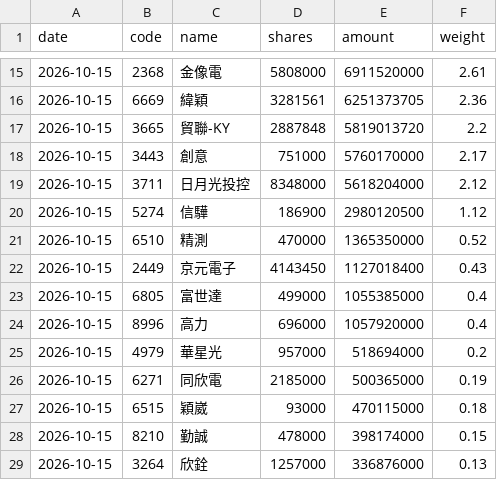
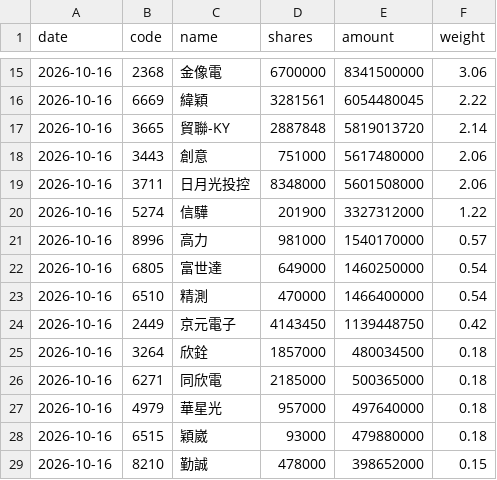
Before and after one commit to jason8745/00981A-tracker, a CSV file: data/latest.csv, drawn as a sheet; only a part is shown, gaps mark what is left out; the diff covers the shown part only.

```diff
--- a/data/latest.csv
+++ b/data/latest.csv
@@ -15,15 +15,15 @@ date,code,name,shares,amount,weight
-2026-10-15,2368,金像電,5808000,6911520000,2.61
-2026-10-15,6669,緯穎,3281561,6251373705,2.36
-2026-10-15,3665,貿聯-KY,2887848,5819013720,2.2
-2026-10-15,3443,創意,751000,5760170000,2.17
-2026-10-15,3711,日月光投控,8348000,5618204000,2.12
-2026-10-15,5274,信驊,186900,2980120500,1.12
-2026-10-15,6510,精測,470000,1365350000,0.52
-2026-10-15,2449,京元電子,4143450,1127018400,0.43
-2026-10-15,6805,富世達,499000,1055385000,0.4
-2026-10-15,8996,高力,696000,1057920000,0.4
-2026-10-15,4979,華星光,957000,518694000,0.2
-2026-10-15,6271,同欣電,2185000,500365000,0.19
-2026-10-15,6515,穎崴,93000,470115000,0.18
-2026-10-15,8210,勤誠,478000,398174000,0.15
-2026-10-15,3264,欣銓,1257000,336876000,0.13
+2026-10-16,2368,金像電,6700000,8341500000,3.06
+2026-10-16,6669,緯穎,3281561,6054480045,2.22
+2026-10-16,3665,貿聯-KY,2887848,5819013720,2.14
+2026-10-16,3443,創意,751000,5617480000,2.06
+2026-10-16,3711,日月光投控,8348000,5601508000,2.06
+2026-10-16,5274,信驊,201900,3327312000,1.22
+2026-10-16,8996,高力,981000,1540170000,0.57
+2026-10-16,6805,富世達,649000,1460250000,0.54
+2026-10-16,6510,精測,470000,1466400000,0.54
+2026-10-16,2449,京元電子,4143450,1139448750,0.42
+2026-10-16,3264,欣銓,1857000,480034500,0.18
+2026-10-16,6271,同欣電,2185000,500365000,0.18
+2026-10-16,4979,華星光,957000,497640000,0.18
+2026-10-16,6515,穎崴,93000,479880000,0.18
+2026-10-16,8210,勤誠,478000,398652000,0.15
```
Also changed, not shown: 1 added row, 1 removed row and 85 edited cells elsewhere in this file, 4 other files.
